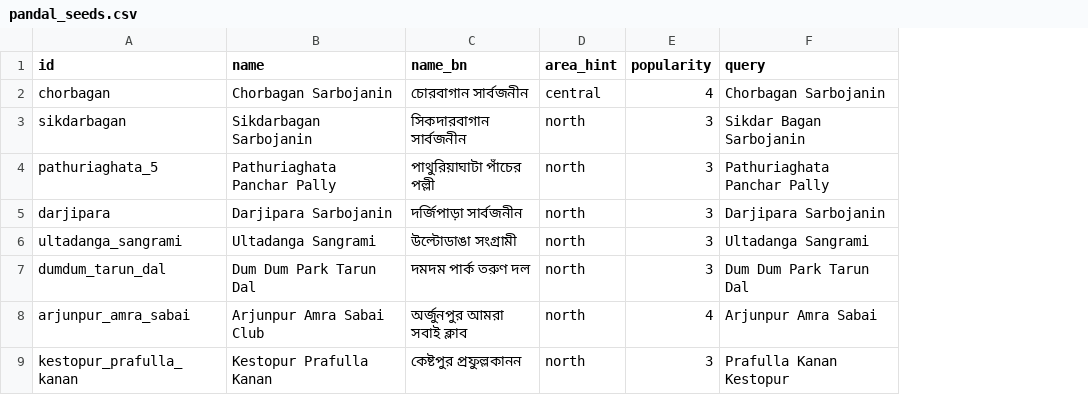
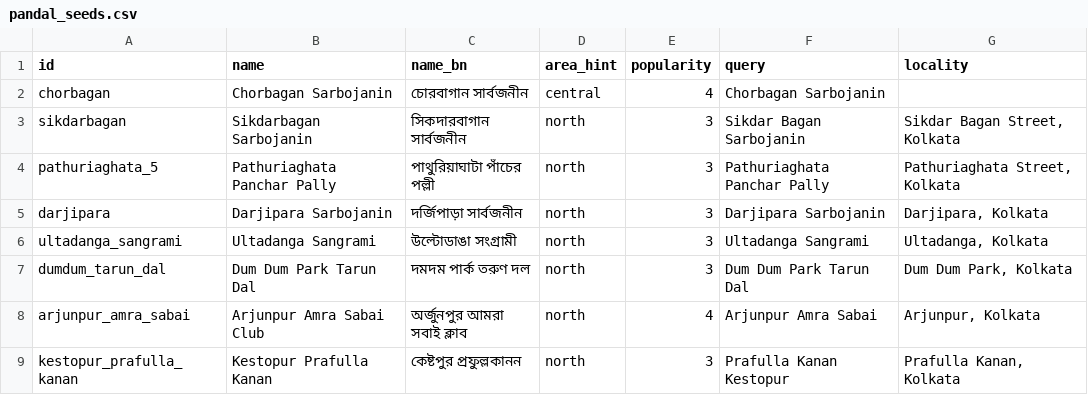
Before and after one commit to shubhgptgrowth/Durga-Puja-2026, a CSV file: data/seeds/pandal_seeds.csv, drawn as a sheet; only a part is shown; the diff names each change by its address in the sheet, - before the commit and + after, or states it on an @@ line.

```diff
--- a/data/seeds/pandal_seeds.csv
+++ b/data/seeds/pandal_seeds.csv
+column G (locality), rows 3-9: Sikdar Bagan Street, Kolkata | Pathuriaghata Street, Kolkata | Darjipara, Kolkata | Ultadanga, Kolkata | Dum Dum Park, Kolkata | Arjunpur, Kolkata | Prafulla Kanan, Kolkata
```
Also changed, not shown: 11 other files.
